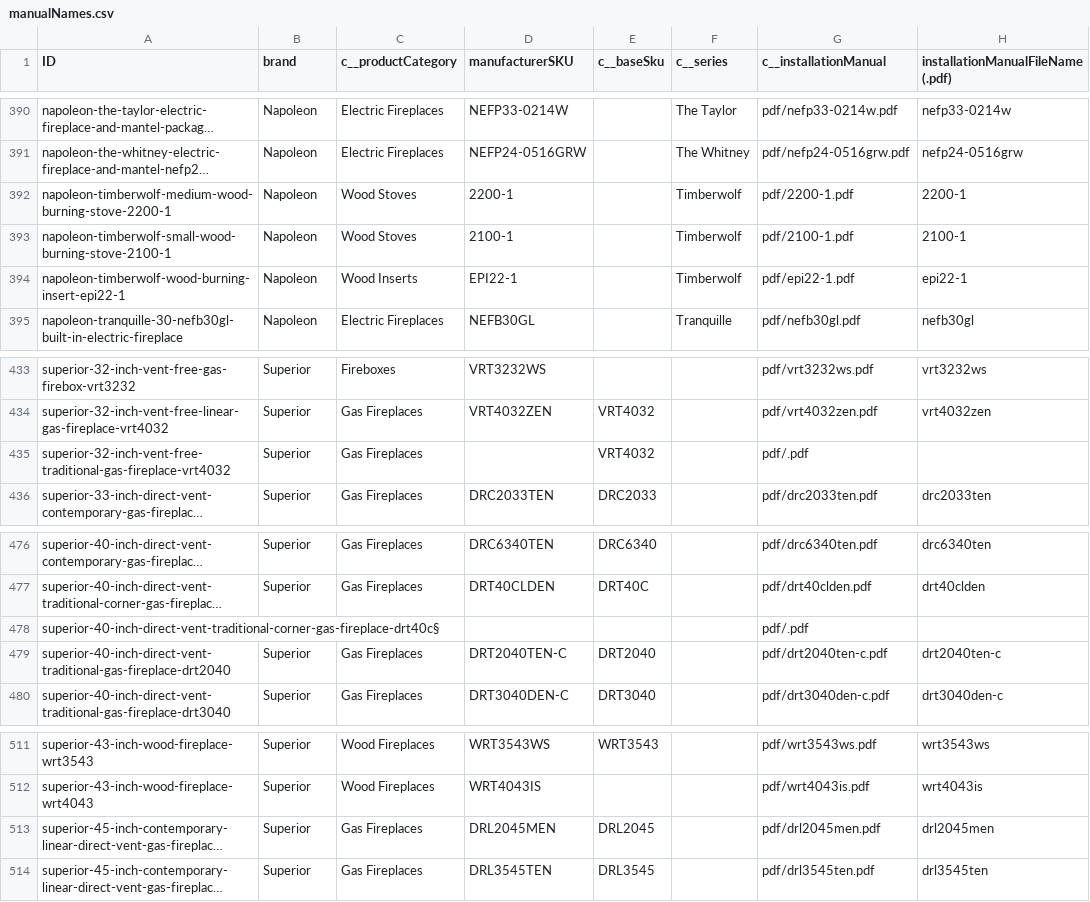
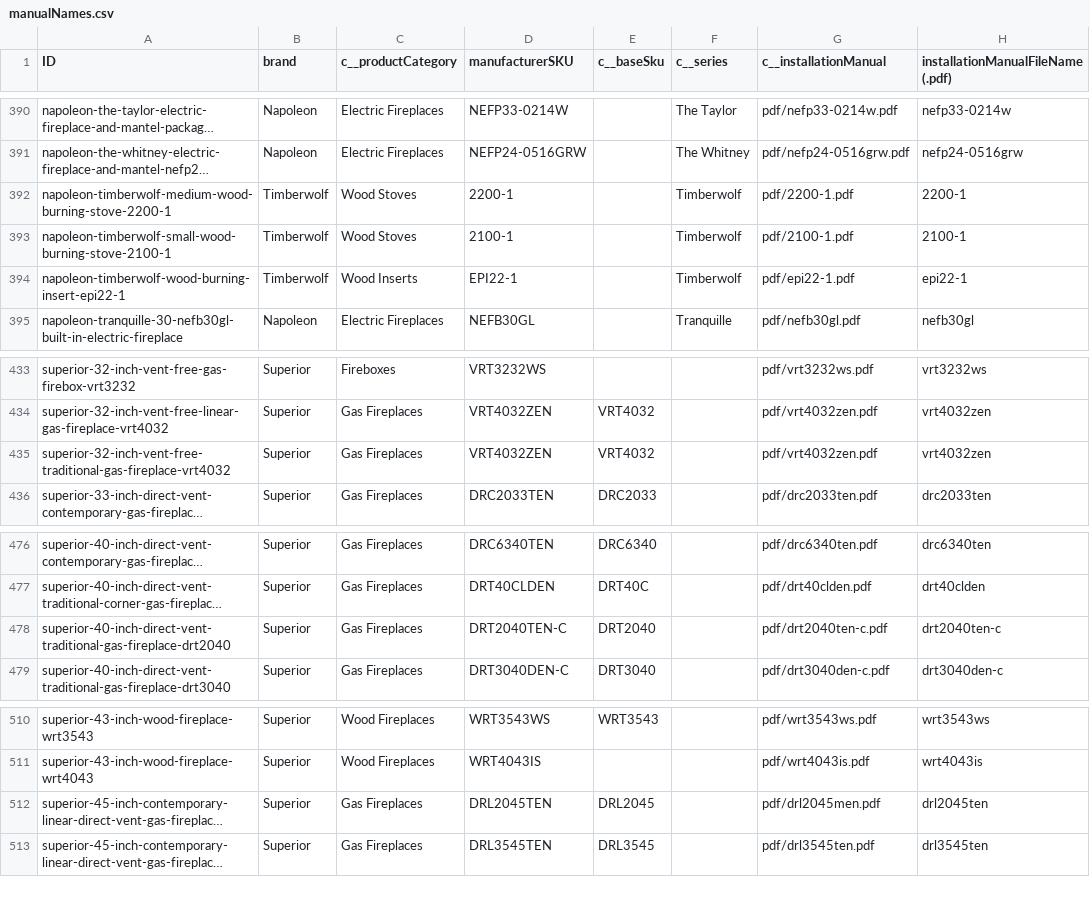
Before and after one commit to khoivan88/upwork-north-country-fire-manual-generation, a CSV file: src/data/manualNames.csv, drawn as a sheet; only a part is shown, gaps mark what is left out; long unchanged cells end in …; removed rows and columns are numbered as before the commit, all else as after; the diff names each change by its address in the sheet, - before the commit and + after, or states it on an @@ line.

Commit message:
fix (`manualNames.csv`): change Timberwolf items into its own brand

```diff
--- a/src/data/manualNames.csv
+++ b/src/data/manualNames.csv
-B392:B394 (brand): Napoleon
+B392:B394 (brand): Timberwolf
-D435 (manufacturerSKU): (empty)
+D435 (manufacturerSKU): VRT4032ZEN
-G435 (c__installationManual): pdf/.pdf
+G435 (c__installationManual): pdf/vrt4032zen.pdf
-H435 (installationManualFileName(.pdf)): (empty)
+H435 (installationManualFileName(.pdf)): vrt4032zen
-row 478: superior-40-inch-direct-vent-traditional-corner-gas-fireplace-drt40c§ |  |  |  |  |  | pdf/.pdf
-D512 (manufacturerSKU): DRL2045MEN
+D512 (manufacturerSKU): DRL2045TEN
-H512 (installationManualFileName(.pdf)): drl2045men
+H512 (installationManualFileName(.pdf)): drl2045ten
```
